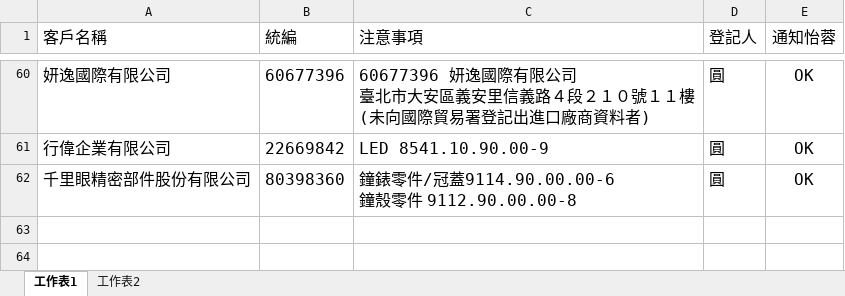
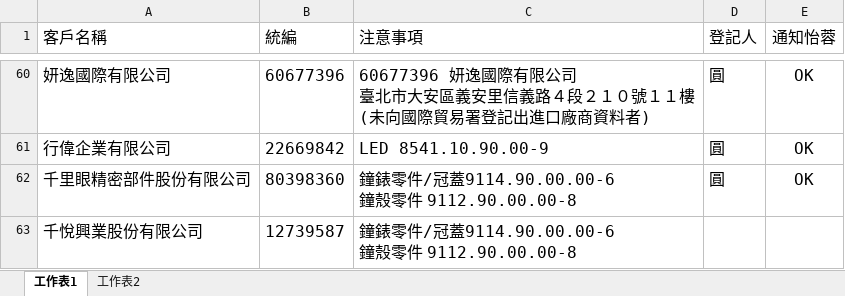
Before and after one commit to liyijung/declaration, an Excel workbook: Import_format/thingsToNote.xlsx, sheet 工作表1, drawn as a sheet; only a part is shown, gaps mark what is left out; values as stored, in another font and other column widths than the file's, no borders; conditional formats not drawn; ↵ is a line break in a cell; the diff names each change by its address in the sheet, - before the commit and + after, or states it on an @@ line.

Commit message:
Add files via upload

```diff
--- a/Import_format/thingsToNote.xlsx (sheet 工作表1)
+++ b/Import_format/thingsToNote.xlsx (sheet 工作表1)
+row 63: 千悅興業股份有限公司 | 12739587 | 鐘錶零件/冠蓋9114.90.00.00-6 ↵ 鐘殼零件 9112.90.00.00-8
```
